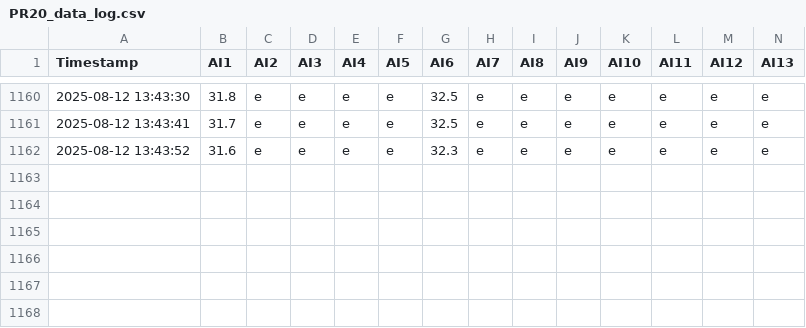
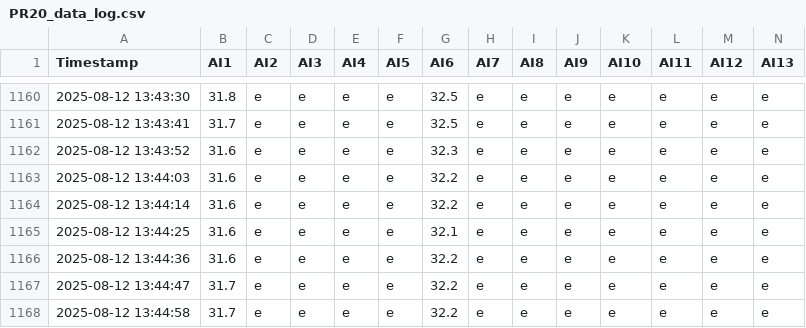
Before and after one commit to vasperos/pr20_logger_data, a CSV file: PR20_data_log.csv, drawn as a sheet; only a part is shown, gaps mark what is left out; rows hold the shown columns only; the diff names each change by its address in the sheet, - before the commit and + after, or states it on an @@ line.

Commit message:
update data 2025-08-12 13:45:01

```diff
--- a/PR20_data_log.csv
+++ b/PR20_data_log.csv
+row 1163: 2025-08-12 13:44:03 | 31.6 | e | e | e | e | 32.2 | e | e | e | e | e | e | e
+row 1164: 2025-08-12 13:44:14 | 31.6 | e | e | e | e | 32.2 | e | e | e | e | e | e | e
+row 1165: 2025-08-12 13:44:25 | 31.6 | e | e | e | e | 32.1 | e | e | e | e | e | e | e
+row 1166: 2025-08-12 13:44:36 | 31.6 | e | e | e | e | 32.2 | e | e | e | e | e | e | e
+row 1167: 2025-08-12 13:44:47 | 31.7 | e | e | e | e | 32.2 | e | e | e | e | e | e | e
+row 1168: 2025-08-12 13:44:58 | 31.7 | e | e | e | e | 32.2 | e | e | e | e | e | e | e
```
